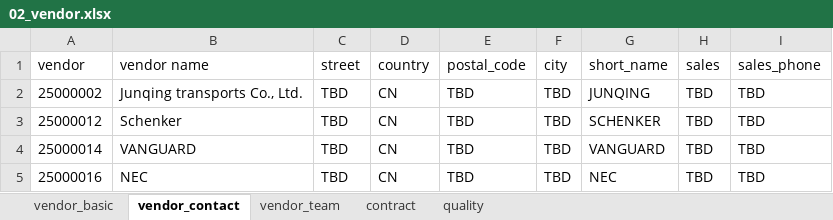
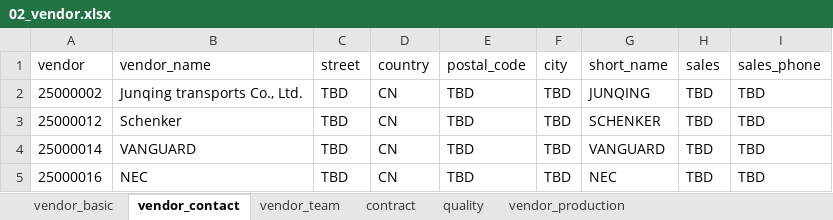
Before and after one commit to chenmingio/PUR, an Excel workbook: pur_doc/data/02_vendor.xlsx, sheet vendor_contact, drawn as a sheet; only a part is shown; values as stored, in another font and other column widths than the file's, no borders; the diff names each change by its address in the sheet, - before the commit and + after, or states it on an @@ line.

```diff
--- a/pur_doc/data/02_vendor.xlsx (sheet vendor_contact)
+++ b/pur_doc/data/02_vendor.xlsx (sheet vendor_contact)
+sheet tab: vendor_production
-B1: vendor name
+B1: vendor_name
```
Also changed, not shown: 9 other files.
